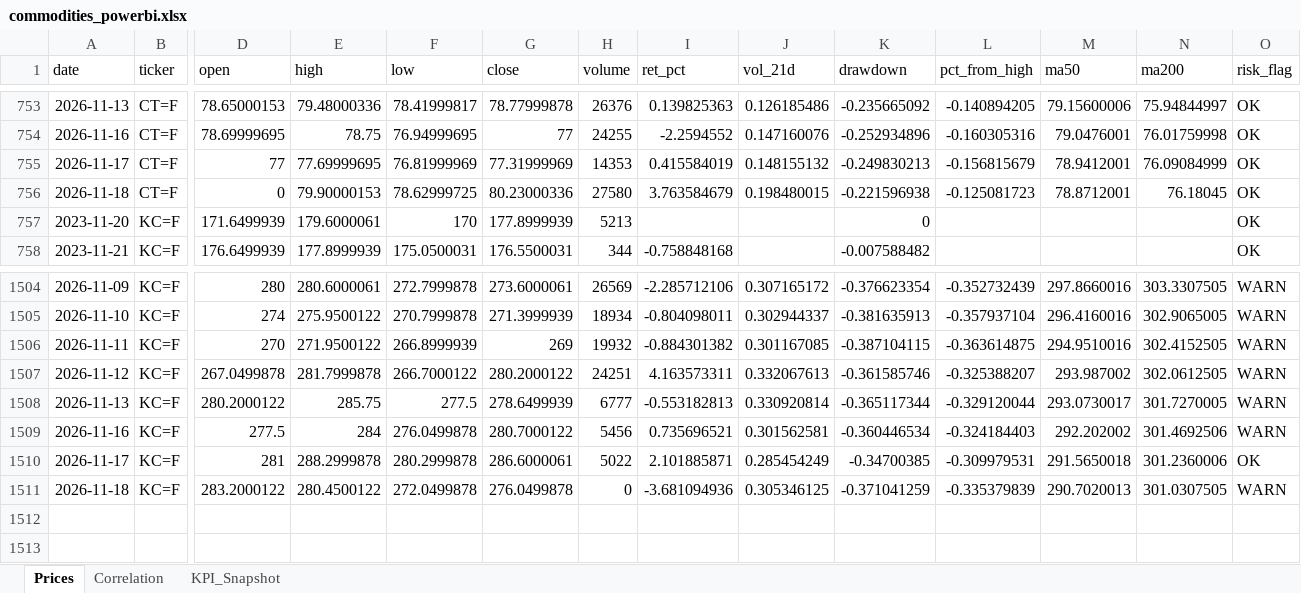
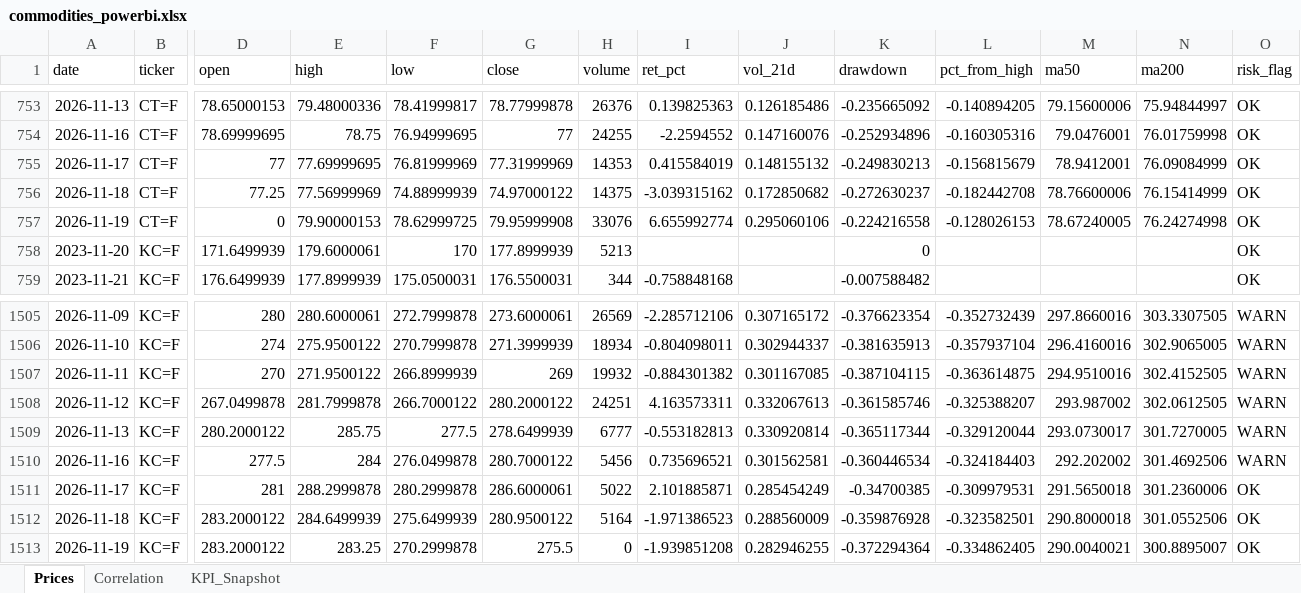
Before and after one commit to rodrigo-carfon/rodrigo-carfon.github.io, an Excel workbook: commodity-risk-dashboard/data/commodities_powerbi.xlsx, sheet Prices, drawn as a sheet; only a part is shown, gaps mark what is left out; values as stored, in another font and other column widths than the file's, no borders; addresses are those after the commit; rows hold the shown columns only; the diff names each change by its address in the sheet, - before the commit and + after, or states it on an @@ line.

```diff
--- a/commodity-risk-dashboard/data/commodities_powerbi.xlsx (sheet Prices)
+++ b/commodity-risk-dashboard/data/commodities_powerbi.xlsx (sheet Prices)
-D756 (open): 0
+D756 (open): 77.25
-E756 (high): 79.90000153
+E756 (high): 77.56999969
-F756 (low): 78.62999725
+F756 (low): 74.88999939
-G756 (close): 80.23000336
+G756 (close): 74.97000122
-H756 (volume): 27580
+H756 (volume): 14375
-I756 (ret_pct): 3.763584679
+I756 (ret_pct): -3.039315162
-J756 (vol_21d): 0.198480015
+J756 (vol_21d): 0.172850682
-K756 (drawdown): -0.221596938
+K756 (drawdown): -0.272630237
-L756 (pct_from_high): -0.125081723
+L756 (pct_from_high): -0.182442708
-M756 (ma50): 78.8712001
+M756 (ma50): 78.76600006
-N756 (ma200): 76.18045
+N756 (ma200): 76.15414999
+row 757: 2026-11-19 | CT=F | 0 | 79.90000153 | 78.62999725 | 79.95999908 | 33076 | 6.655992774 | 0.295060106 | -0.224216558 | -0.128026153 | 78.67240005 | 76.24274998 | OK
-E1512 (high): 280.4500122
+E1512 (high): 284.6499939
-F1512 (low): 272.0499878
+F1512 (low): 275.6499939
-G1512 (close): 276.0499878
+G1512 (close): 280.9500122
-H1512 (volume): 0
+H1512 (volume): 5164
-I1512 (ret_pct): -3.681094936
+I1512 (ret_pct): -1.971386523
-J1512 (vol_21d): 0.305346125
+J1512 (vol_21d): 0.288560009
-K1512 (drawdown): -0.371041259
+K1512 (drawdown): -0.359876928
-L1512 (pct_from_high): -0.335379839
+L1512 (pct_from_high): -0.323582501
-M1512 (ma50): 290.7020013
+M1512 (ma50): 290.8000018
-N1512 (ma200): 301.0307505
+N1512 (ma200): 301.0552506
-O1512 (risk_flag): WARN
+O1512 (risk_flag): OK
+row 1513: 2026-11-19 | KC=F | 283.2000122 | 283.25 | 270.2999878 | 275.5 | 0 | -1.939851208 | 0.282946255 | -0.372294364 | -0.334862405 | 290.0040021 | 300.8895007 | OK
```
Also changed, not shown: sheet KPI_Snapshot, sheet Correlation, 6 other files.
